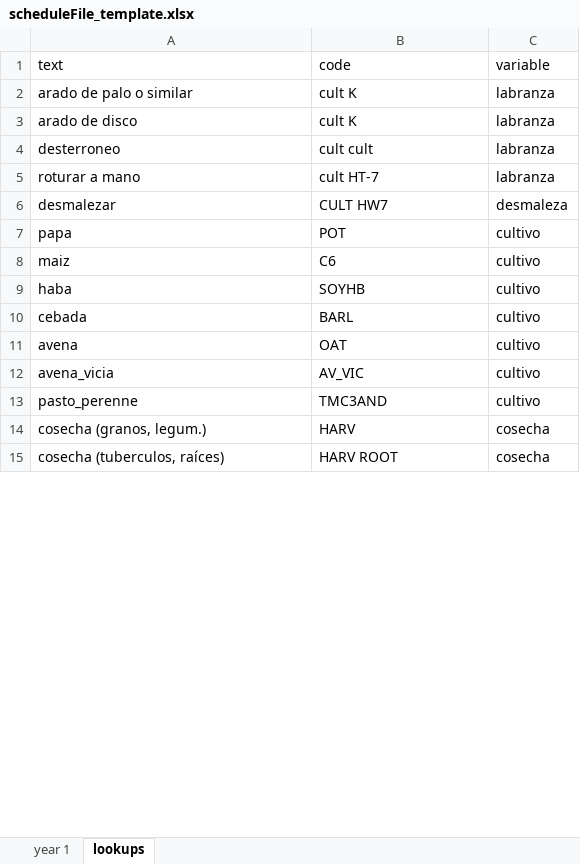
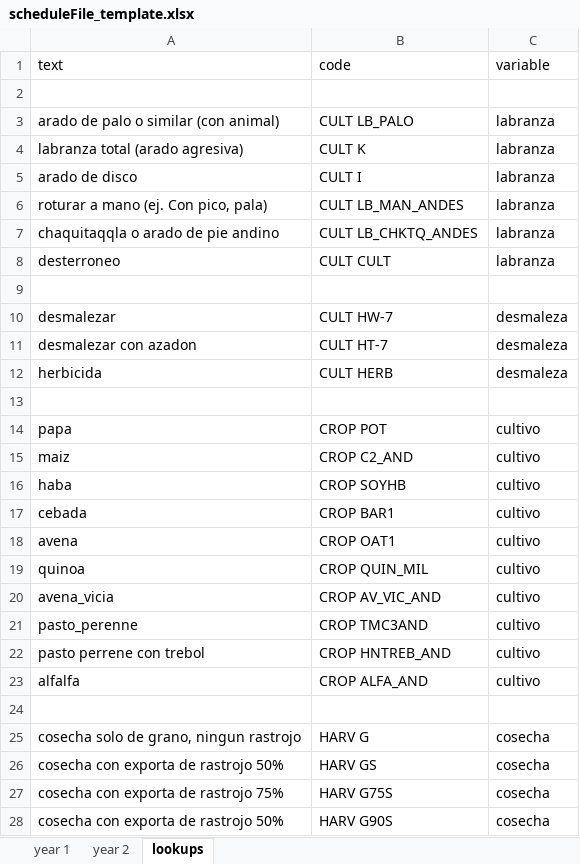
Before and after one commit to stats4sd/DayCentSchedule, an Excel workbook: scheduleFile_template.xlsx, sheet lookups, drawn as a sheet; only a part is shown; the shorter side is filled out with more unchanged rows; values as stored, in another font and other column widths than the file's, no borders; addresses are those after the commit; the diff covers the shown part only; the diff names each change by its address in the sheet, - before the commit and + after, or states it on an @@ line.

Commit message:
updating templates

```diff
--- a/scheduleFile_template.xlsx (sheet lookups)
+++ b/scheduleFile_template.xlsx (sheet lookups)
+sheet tab: year 2
-row 2: arado de palo o similar | cult K | labranza
+row 2: (empty)
+row 3: arado de palo o similar (con animal) | CULT LB_PALO | labranza
+row 4: labranza total (arado agresiva) | CULT K | labranza
-B5 (code): cult K
+B5 (code): CULT I
+row 6: roturar a mano (ej. Con pico, pala) | CULT LB_MAN_ANDES | labranza
+row 7: chaquitaqqla o arado de pie andino | CULT LB_CHKTQ_ANDES | labranza
-B8 (code): cult cult
+B8 (code): CULT CULT
-row 9: roturar a mano | cult HT-7 | labranza
+row 9: (empty)
-B10 (code): CULT HW7
+B10 (code): CULT HW-7
+row 11: desmalezar con azadon | CULT HT-7 | desmaleza
+row 12: herbicida | CULT HERB | desmaleza
+row 13: (empty)
-B14 (code): POT
+B14 (code): CROP POT
-B15 (code): C6
+B15 (code): CROP C2_AND
-B16 (code): SOYHB
+B16 (code): CROP SOYHB
-B17 (code): BARL
+B17 (code): CROP BAR1
-B18 (code): OAT
+B18 (code): CROP OAT1
+row 19: quinoa | CROP QUIN_MIL | cultivo
-B20 (code): AV_VIC
+B20 (code): CROP AV_VIC_AND
-B21 (code): TMC3AND
+B21 (code): CROP TMC3AND
+row 22: pasto perrene con trebol | CROP HNTREB_AND | cultivo
+row 23: alfalfa | CROP ALFA_AND | cultivo
+row 24: (empty)
-A25 (text): cosecha (granos, legum.)
+A25 (text): cosecha solo de grano, ningun rastrojo
-B25 (code): HARV
+B25 (code): HARV G
+row 26: cosecha con exporta de rastrojo 50% | HARV GS | cosecha
+row 27: cosecha con exporta de rastrojo 75% | HARV G75S | cosecha
+row 28: cosecha con exporta de rastrojo 50% | HARV G90S | cosecha
```
Also changed, not shown: 12 added rows and 4 edited cells elsewhere in this sheet, 2 other files.
